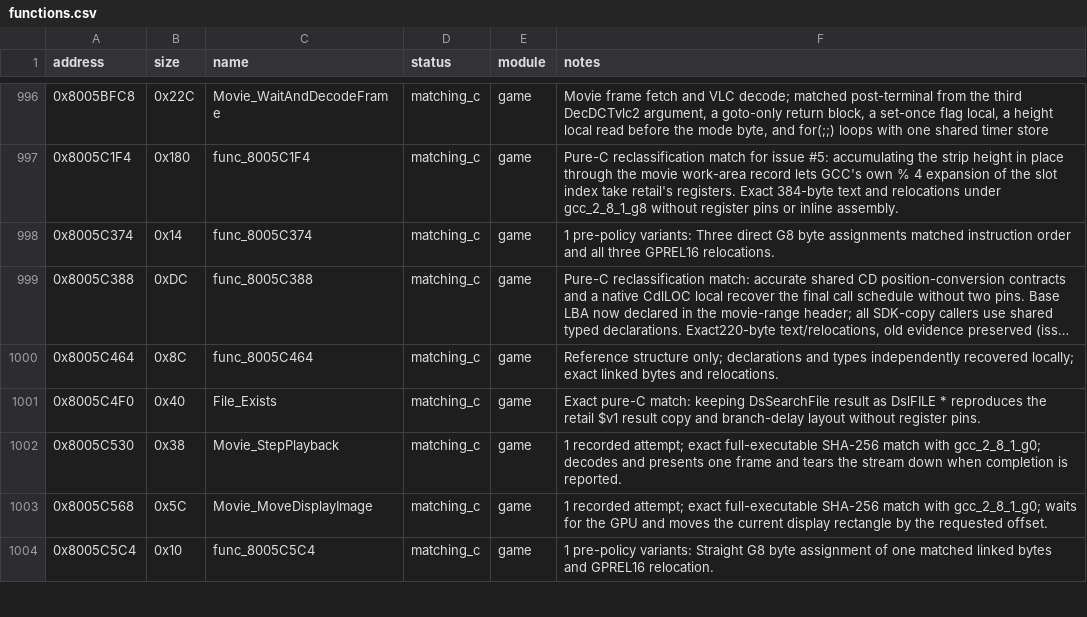
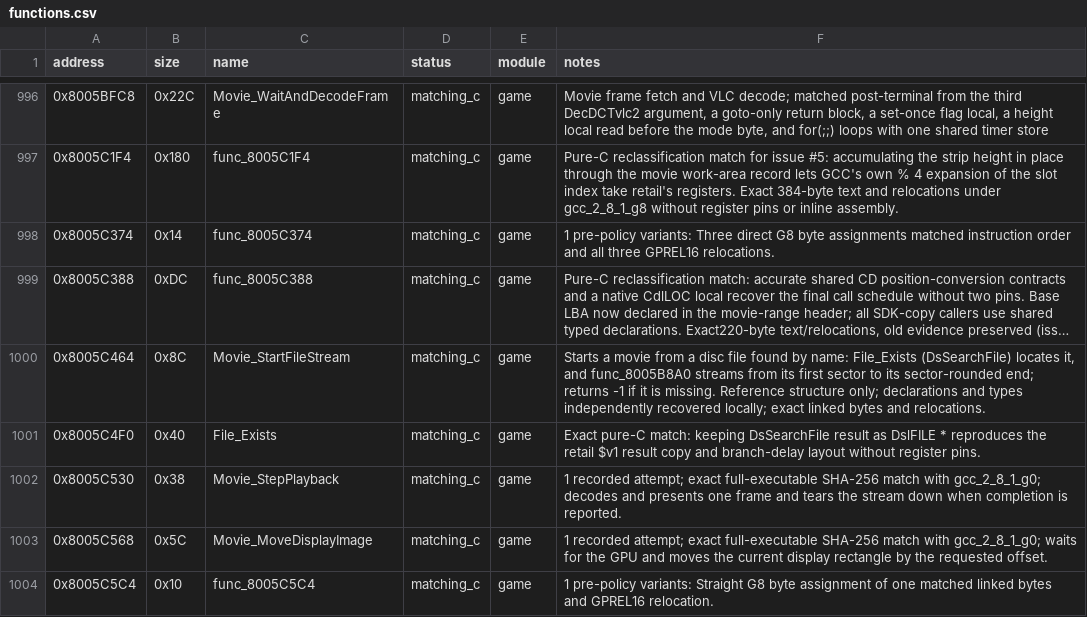
Before and after one commit to Unchiga/DecompRecomp, a CSV file: config/slus_01411/functions.csv, drawn as a sheet; only a part is shown, gaps mark what is left out; long unchanged cells end in …; the diff names each change by its address in the sheet, - before the commit and + after, or states it on an @@ line.

```diff
--- a/config/slus_01411/functions.csv
+++ b/config/slus_01411/functions.csv
-C1000 (name): func_8005C464
+C1000 (name): Movie_StartFileStream
-F1000 (notes): Reference structure…
+F1000 (notes): Starts a movie from a disc file found by name: File_Exists (DsSearchFile) locates it, and func_8005B8A0 streams from its first sector to its sector-rounded end; returns -1 if it is missing. Reference structure…
```
Also changed, not shown: 5 other files.
